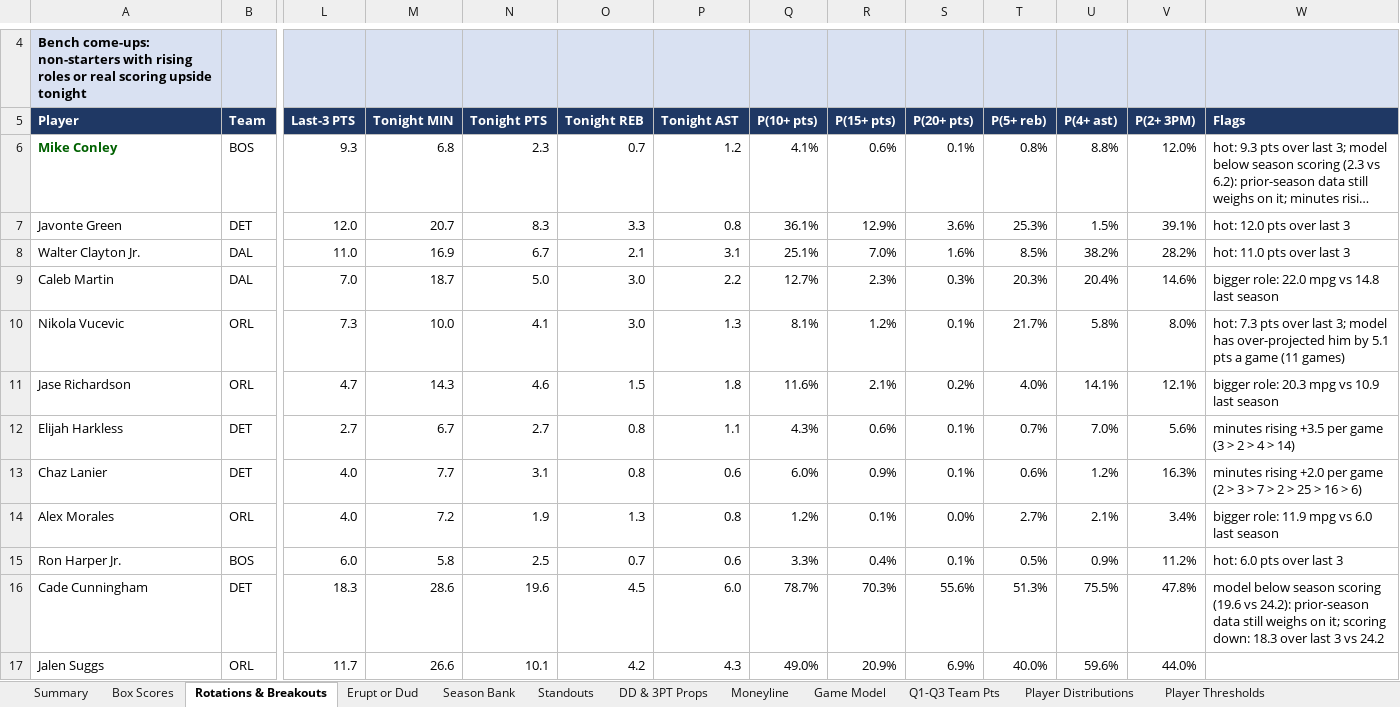
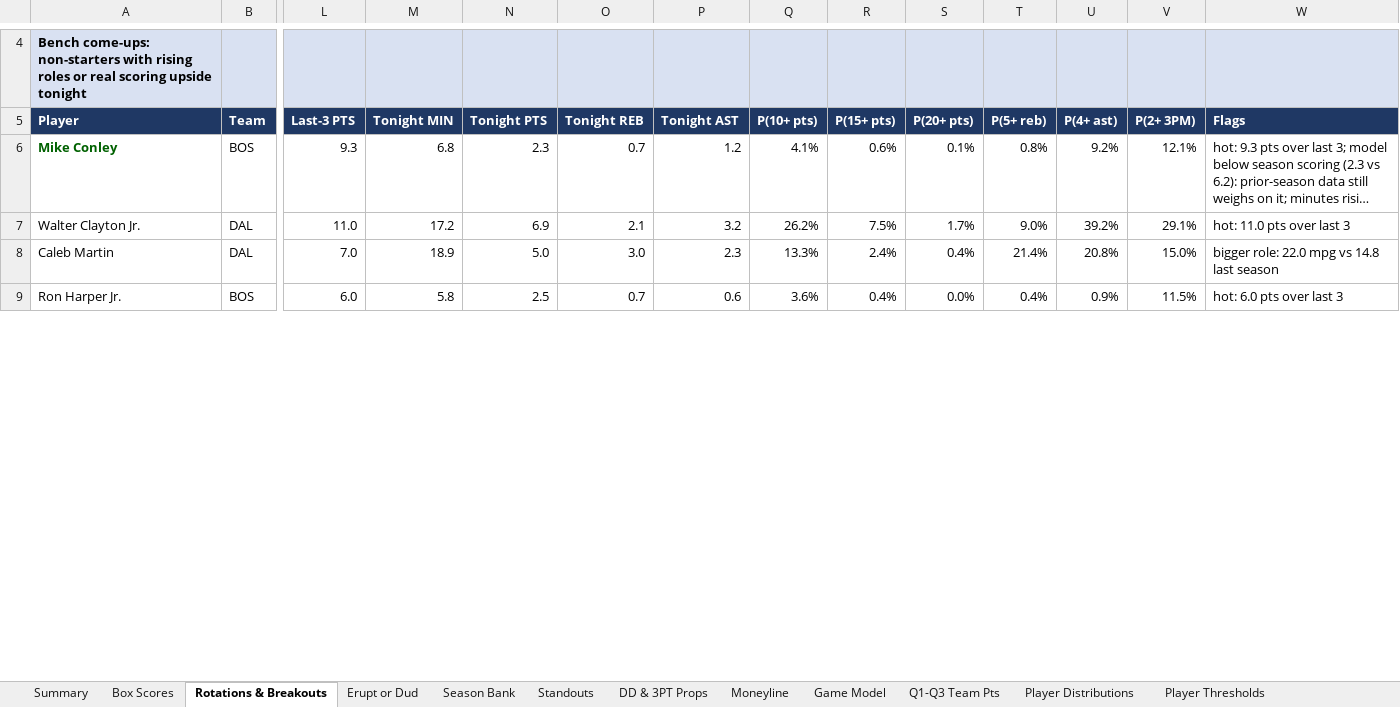
Before and after one commit to HeyShawtty/nba-quant-desk, an Excel workbook: reports/NBA_Quant_Report_2026-11-24.xlsx, sheet Rotations & Breakouts, drawn as a sheet; only a part is shown, gaps mark what is left out; long unchanged cells end in …; values as stored, in another font and other column widths than the file's, no borders; removed rows and columns are numbered as before the commit, all else as after; rows hold the shown columns only; the diff covers the shown part only; the diff names each change by its address in the sheet, - before the commit and + after, or states it on an @@ line.

```diff
--- a/reports/NBA_Quant_Report_2026-11-24.xlsx (sheet Rotations & Breakouts)
+++ b/reports/NBA_Quant_Report_2026-11-24.xlsx (sheet Rotations & Breakouts)
-U6 (P(4+ ast)): 8.8%
+U6 (P(4+ ast)): 9.2%
-V6 (P(2+ 3PM)): 12.0%
+V6 (P(2+ 3PM)): 12.1%
-row 7: Javonte Green | DET | 12.0 | 20.7 | 8.3 | 3.3 | 0.8 | 36.1% | 12.9% | 3.6% | 25.3% | 1.5% | 39.1% | hot: 12.0 pts over last 3
-M7 (Tonight MIN): 16.9
+M7 (Tonight MIN): 17.2
-N7 (Tonight PTS): 6.7
+N7 (Tonight PTS): 6.9
-P7 (Tonight AST): 3.1
+P7 (Tonight AST): 3.2
-Q7 (P(10+ pts)): 25.1%
+Q7 (P(10+ pts)): 26.2%
-R7 (P(15+ pts)): 7.0%
+R7 (P(15+ pts)): 7.5%
-S7 (P(20+ pts)): 1.6%
+S7 (P(20+ pts)): 1.7%
-T7 (P(5+ reb)): 8.5%
+T7 (P(5+ reb)): 9.0%
-U7 (P(4+ ast)): 38.2%
+U7 (P(4+ ast)): 39.2%
-V7 (P(2+ 3PM)): 28.2%
+V7 (P(2+ 3PM)): 29.1%
-M8 (Tonight MIN): 18.7
+M8 (Tonight MIN): 18.9
-P8 (Tonight AST): 2.2
+P8 (Tonight AST): 2.3
-Q8 (P(10+ pts)): 12.7%
+Q8 (P(10+ pts)): 13.3%
-R8 (P(15+ pts)): 2.3%
+R8 (P(15+ pts)): 2.4%
-S8 (P(20+ pts)): 0.3%
+S8 (P(20+ pts)): 0.4%
-T8 (P(5+ reb)): 20.3%
+T8 (P(5+ reb)): 21.4%
-U8 (P(4+ ast)): 20.4%
+U8 (P(4+ ast)): 20.8%
-V8 (P(2+ 3PM)): 14.6%
+V8 (P(2+ 3PM)): 15.0%
-row 10: Nikola Vucevic | ORL | 7.3 | 10.0 | 4.1 | 3.0 | 1.3 | 8.1% | 1.2% | 0.1% | 21.7% | 5.8% | 8.0% | hot: 7.3 pts over last 3; model has over-projected him by 5.1 pts a game (11 games)
-row 11: Jase Richardson | ORL | 4.7 | 14.3 | 4.6 | 1.5 | 1.8 | 11.6% | 2.1% | 0.2% | 4.0% | 14.1% | 12.1% | bigger role: 20.3 mpg vs 10.9 last season
-row 12: Elijah Harkless | DET | 2.7 | 6.7 | 2.7 | 0.8 | 1.1 | 4.3% | 0.6% | 0.1% | 0.7% | 7.0% | 5.6% | minutes rising +3.5 per game (3 > 2 > 4 > 14)
-row 13: Chaz Lanier | DET | 4.0 | 7.7 | 3.1 | 0.8 | 0.6 | 6.0% | 0.9% | 0.1% | 0.6% | 1.2% | 16.3% | minutes rising +2.0 per game (2 > 3 > 7 > 2 > 25 > 16 > 6)
-row 14: Alex Morales | ORL | 4.0 | 7.2 | 1.9 | 1.3 | 0.8 | 1.2% | 0.1% | 0.0% | 2.7% | 2.1% | 3.4% | bigger role: 11.9 mpg vs 6.0 last season
-Q9 (P(10+ pts)): 3.3%
+Q9 (P(10+ pts)): 3.6%
-S9 (P(20+ pts)): 0.1%
+S9 (P(20+ pts)): 0.0%
-T9 (P(5+ reb)): 0.5%
+T9 (P(5+ reb)): 0.4%
-V9 (P(2+ 3PM)): 11.2%
+V9 (P(2+ 3PM)): 11.5%
-row 16: Cade Cunningham | DET | 18.3 | 28.6 | 19.6 | 4.5 | 6.0 | 78.7% | 70.3% | 55.6% | 51.3% | 75.5% | 47.8% | model below season scoring (19.6 vs 24.2): prior-season data still weighs on it; scoring down: 18.3 over last 3 vs 24.2
-row 17: Jalen Suggs | ORL | 11.7 | 26.6 | 10.1 | 4.2 | 4.3 | 49.0% | 20.9% | 6.9% | 40.0% | 59.6% | 44.0%
```
Also changed, not shown: 2 added rows, 33 removed rows and 292 edited cells elsewhere in this sheet, sheet Player Distributions, sheet Player Thresholds, sheet Box Scores, sheet Minutes & Injuries, sheet Season Bank, sheet DD & 3PT Props, 11 more sheets, formulas that keep their value, reports/Data_Bank_2026-27.xlsx, 8 other files.
